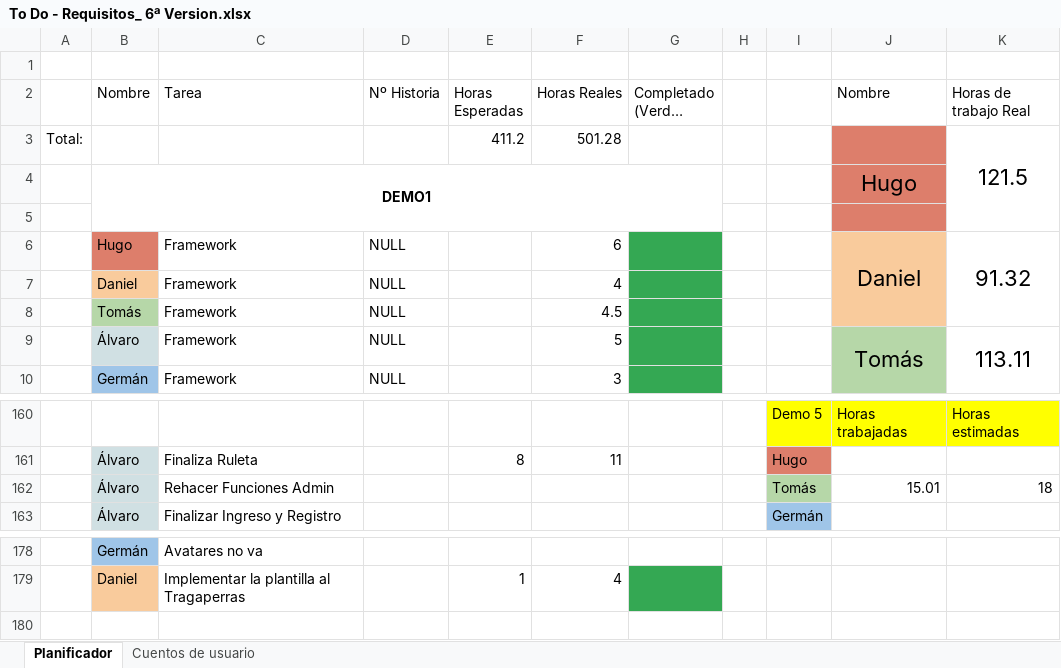
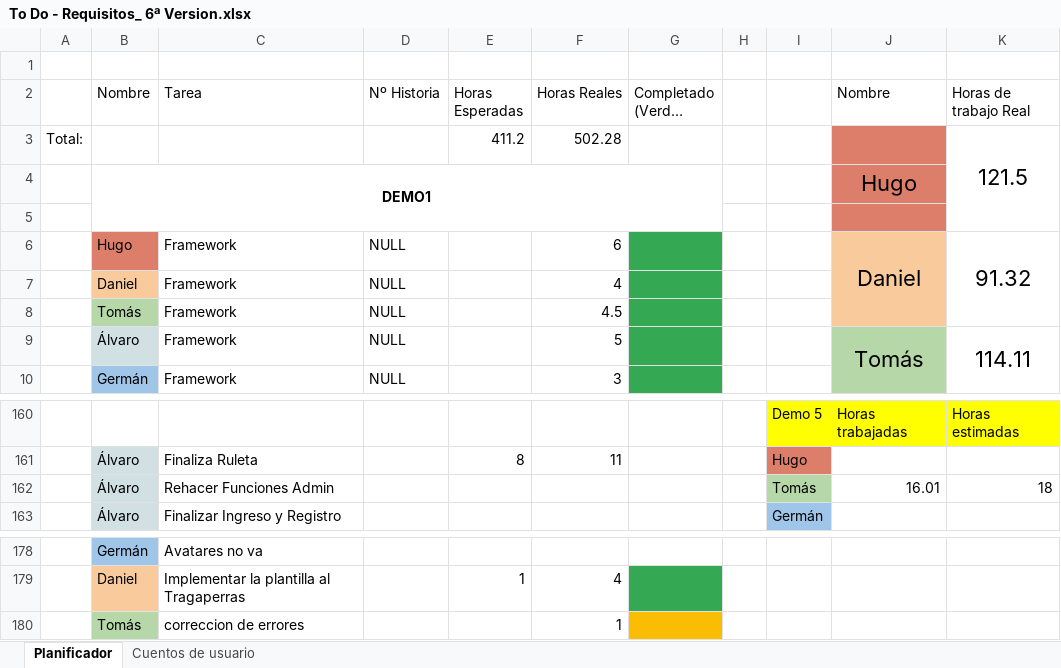
Before and after one commit to DonJuanFederico/Konguitos_Casino, an Excel workbook: Documentación/To Do - Requisitos_ 6ª Version.xlsx, sheet Planificador, drawn as a sheet; only a part is shown, gaps mark what is left out; long unchanged cells end in …; values as stored, in another font and other column widths than the file's, no borders; charts and pictures not drawn; the diff names each change by its address in the sheet, - before the commit and + after, or states it on an @@ line.

```diff
--- a/Documentación/To Do - Requisitos_ 6ª Version.xlsx (sheet Planificador)
+++ b/Documentación/To Do - Requisitos_ 6ª Version.xlsx (sheet Planificador)
-F3 (Horas Reales): 501.28
+F3 (Horas Reales): 502.28
-K9 (Horas de trabajo Real): 113.11
+K9 (Horas de trabajo Real): 114.11
-J162 (Nombre): 15.01
+J162 (Nombre): 16.01
+row 180:  | Tomás | correccion de errores |  |  | 1
```
Also changed, not shown: 2 other files.
